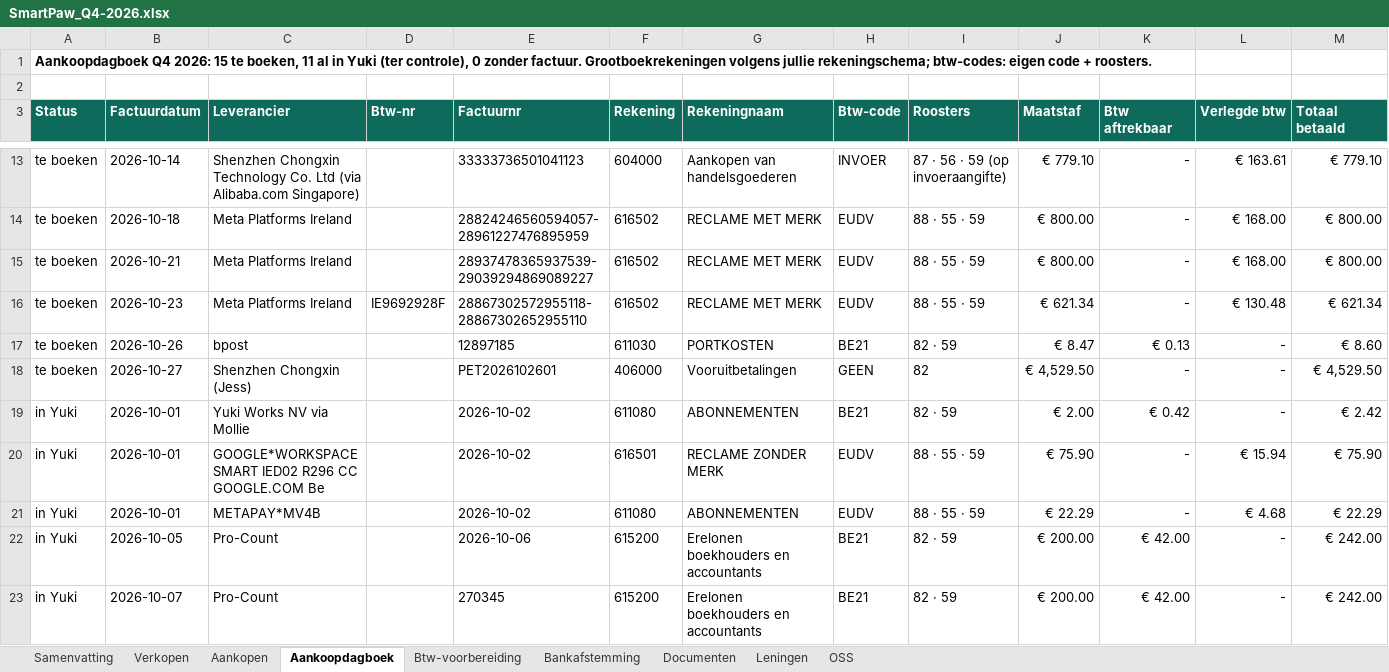
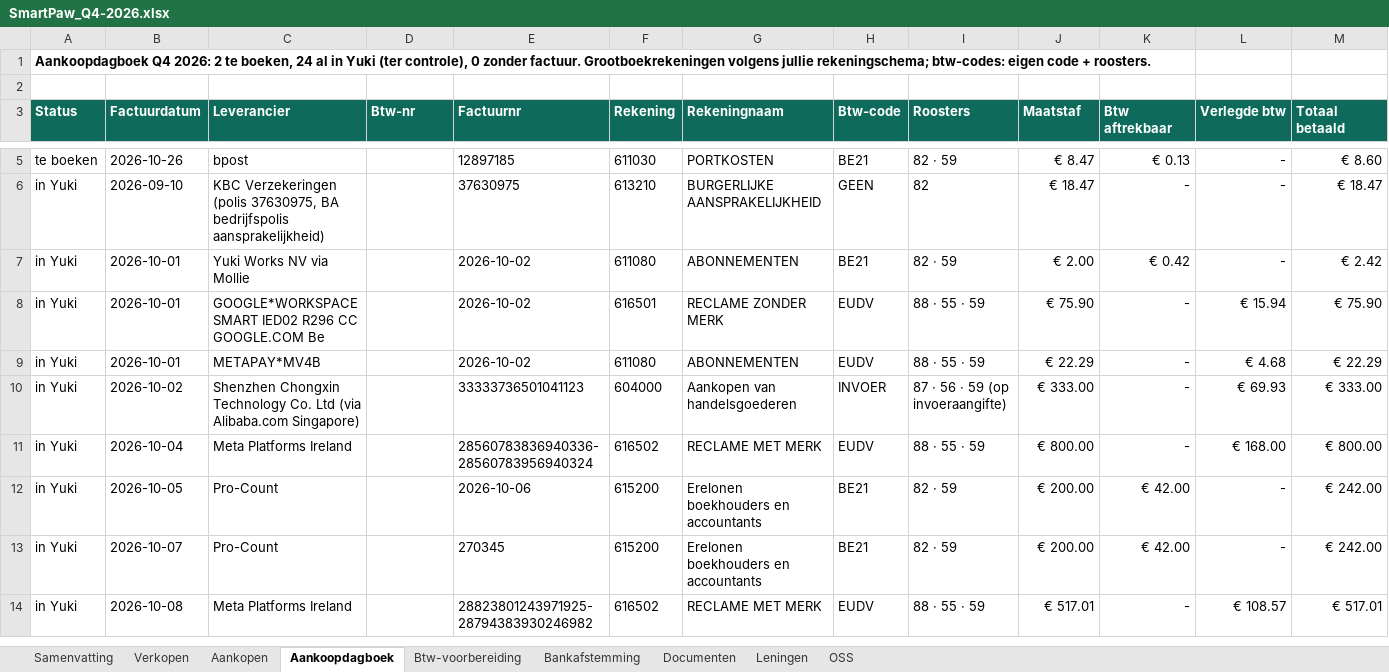
Before and after one commit to henristeyaert4-source/smartpaw-bank, an Excel workbook: boekhouding/rapporten/SmartPaw_Q4-2026.xlsx, sheet Aankoopdagboek, drawn as a sheet; only a part is shown, gaps mark what is left out; values as stored, in another font and other column widths than the file's, no borders; removed rows and columns are numbered as before the commit, all else as after; rows hold the shown columns only; the diff covers the shown part only; the diff names each change by its address in the sheet, - before the commit and + after, or states it on an @@ line.

```diff
--- a/boekhouding/rapporten/SmartPaw_Q4-2026.xlsx (sheet Aankoopdagboek)
+++ b/boekhouding/rapporten/SmartPaw_Q4-2026.xlsx (sheet Aankoopdagboek)
-A1 (Status): …Q4 2026: 15 te boeken, 11 al in…
+A1 (Status): …Q4 2026: 2 te boeken, 24 al in…
-row 13: te boeken | 2026-10-14 | Shenzhen Chongxin Technology Co. Ltd (via Alibaba.com Singapore) |  | 33333736501041123 | 604000 | Aankopen van handelsgoederen | INVOER | 87 · 56 · 59 (op invoeraangifte) | € 779.10 | - | € 163.61 | € 779.10
-row 14: te boeken | 2026-10-18 | Meta Platforms Ireland |  | 28824246560594057-28961227476895959 | 616502 | RECLAME MET MERK | EUDV | 88 · 55 · 59 | € 800.00 | - | € 168.00 | € 800.00
-row 15: te boeken | 2026-10-21 | Meta Platforms Ireland |  | 28937478365937539-29039294869089227 | 616502 | RECLAME MET MERK | EUDV | 88 · 55 · 59 | € 800.00 | - | € 168.00 | € 800.00
-row 16: te boeken | 2026-10-23 | Meta Platforms Ireland | IE9692928F | 28867302572955118-28867302652955110 | 616502 | RECLAME MET MERK | EUDV | 88 · 55 · 59 | € 621.34 | - | € 130.48 | € 621.34
-row 18: te boeken | 2026-10-27 | Shenzhen Chongxin (Jess) |  | PET2026102601 | 406000 | Vooruitbetalingen | GEEN | 82 | € 4,529.50 | - | - | € 4,529.50
+row 6: in Yuki | 2026-09-10 | KBC Verzekeringen (polis 37630975, BA bedrijfspolis aansprakelijkheid) |  | 37630975 | 613210 | BURGERLIJKE AANSPRAKELIJKHEID | GEEN | 82 | € 18.47 | - | - | € 18.47
+row 10: in Yuki | 2026-10-02 | Shenzhen Chongxin Technology Co. Ltd (via Alibaba.com Singapore) |  | 33333736501041123 | 604000 | Aankopen van handelsgoederen | INVOER | 87 · 56 · 59 (op invoeraangifte) | € 333.00 | - | € 69.93 | € 333.00
+row 11: in Yuki | 2026-10-04 | Meta Platforms Ireland |  | 28560783836940336-28560783956940324 | 616502 | RECLAME MET MERK | EUDV | 88 · 55 · 59 | € 800.00 | - | € 168.00 | € 800.00
+row 14: in Yuki | 2026-10-08 | Meta Platforms Ireland |  | 28823801243971925-28794383930246982 | 616502 | RECLAME MET MERK | EUDV | 88 · 55 · 59 | € 517.01 | - | € 108.57 | € 517.01
```
Also changed, not shown: 9 added rows and 8 removed rows elsewhere in this sheet, sheet Bankafstemming, sheet Samenvatting, sheet Verkopen, sheet Documenten, boekhouding/rapporten/SmartPaw_Jaarafsluiting_2026.xlsx, boekhouding/rapporten/SmartPaw_Q3-2026.xlsx, 1 other file.
